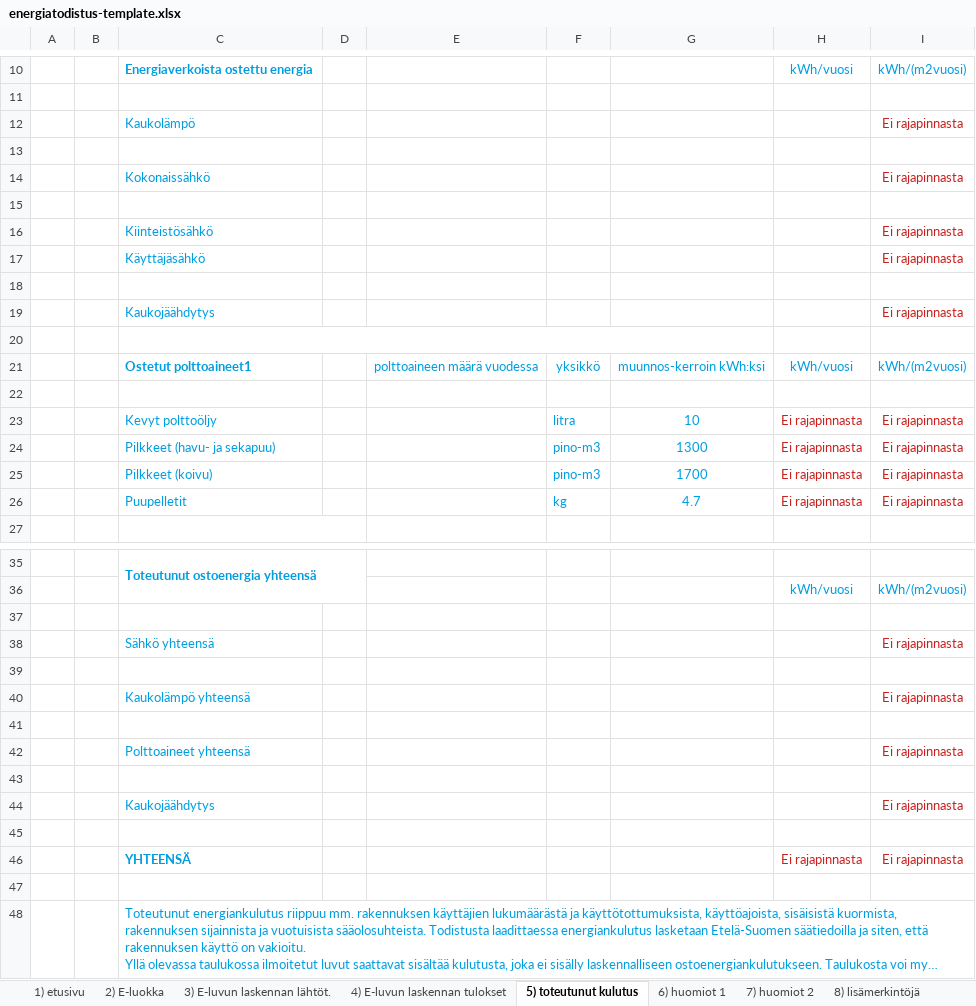
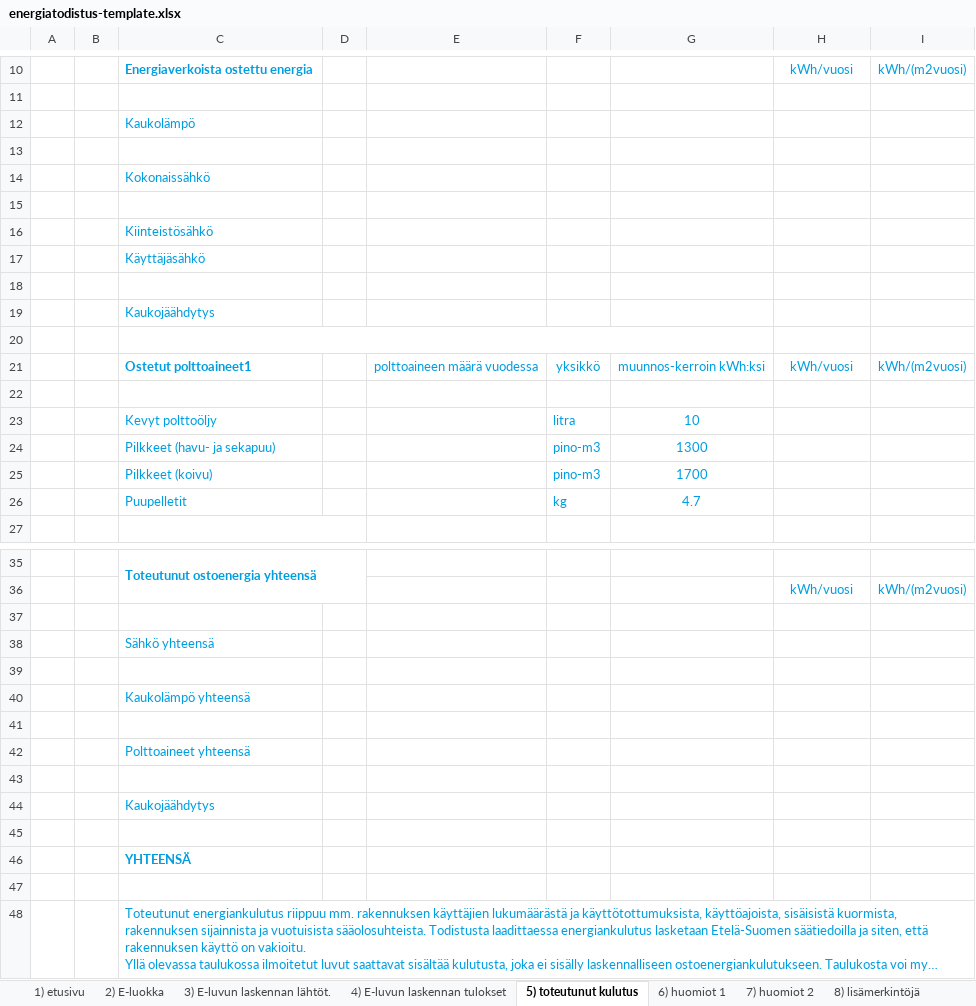
Before and after one commit to solita/etp-core, an Excel workbook: etp-backend/src/main/resources/energiatodistus-template.xlsx, sheet 5) toteutunut kulutus, drawn as a sheet; only a part is shown, gaps mark what is left out; long unchanged cells end in …; values as stored, in another font and other column widths than the file's, no borders; charts and pictures and conditional formats not drawn; removed rows and columns are numbered as before the commit, all else as after; the diff names each change by its address in the sheet, - before the commit and + after, or states it on an @@ line.

```diff
--- a/etp-backend/src/main/resources/energiatodistus-template.xlsx (sheet 5) toteutunut kulutus)
+++ b/etp-backend/src/main/resources/energiatodistus-template.xlsx (sheet 5) toteutunut kulutus)
-I12: Ei rajapinnasta
+I12: (empty)
-I14: Ei rajapinnasta
+I14: (empty)
-I16:I17: Ei rajapinnasta
+I16:I17: (empty)
-I19: Ei rajapinnasta
+I19: (empty)
-H23:H26: Ei rajapinnasta
+H23:H26: (empty)
-I23:I26: Ei rajapinnasta
+I23:I26: (empty)
-I38: Ei rajapinnasta
+I38: (empty)
-I40: Ei rajapinnasta
+I40: (empty)
-I42: Ei rajapinnasta
+I42: (empty)
-I44: Ei rajapinnasta
+I44: (empty)
-row 46:  |  | YHTEENSÄ |  |  |  |  | Ei rajapinnasta | Ei rajapinnasta
+row 46:  |  | YHTEENSÄ
```
Also changed, not shown: sheet 1) etusivu, 2 other files.
